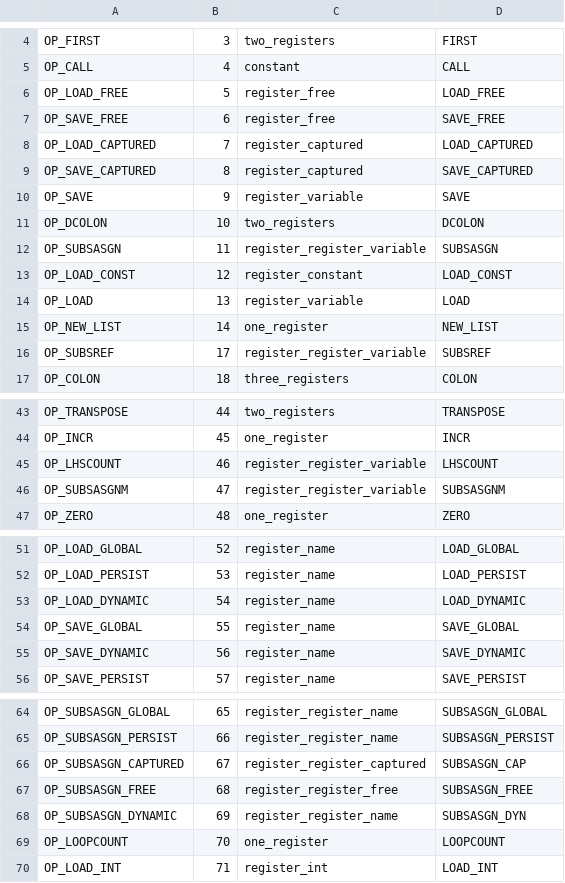
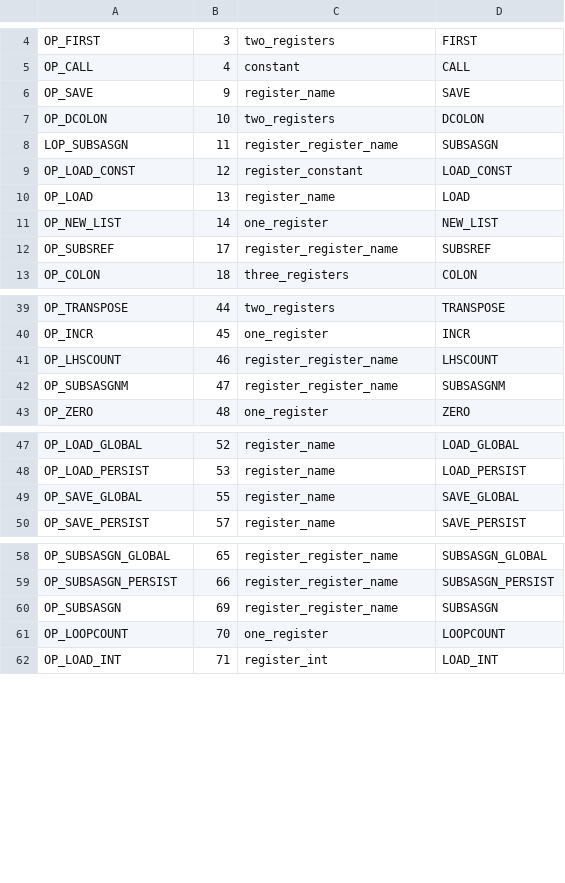
Before and after one commit to sourcecode-reloaded/freemat, a CSV file: libs/libFM/OpCodes.csv, drawn as a sheet; only a part is shown, gaps mark what is left out.

Commit message:
Basic new structure working.  There is about a 20% performance penalty from the elimination of local variables, but dynamic and local are now about the same.
git-svn-id: https://svn.code.sf.net/p/freemat/code/branches/FreeMat5@4388 58e251e6-400e-0410-b350-93cf1ec51ee9

```diff
--- a/libs/libFM/OpCodes.csv
+++ b/libs/libFM/OpCodes.csv
@@ -5,13 +5,9 @@ OP_FIRST,3,two_registers,"FIRST"
 OP_CALL,4,constant,"CALL"
-OP_LOAD_FREE,5,register_free,"LOAD_FREE"
-OP_SAVE_FREE,6,register_free,"SAVE_FREE"
-OP_LOAD_CAPTURED,7,register_captured,"LOAD_CAPTURED"
-OP_SAVE_CAPTURED,8,register_captured,"SAVE_CAPTURED"
-OP_SAVE,9,register_variable,"SAVE"
+OP_SAVE,9,register_name,"SAVE"
 OP_DCOLON,10,two_registers,"DCOLON"
-OP_SUBSASGN,11,register_register_variable,"SUBSASGN"
+LOP_SUBSASGN,11,register_register_name,"SUBSASGN"
 OP_LOAD_CONST,12,register_constant,"LOAD_CONST"
-OP_LOAD,13,register_variable,"LOAD"
+OP_LOAD,13,register_name,"LOAD"
 OP_NEW_LIST,14,one_register,"NEW_LIST"
-OP_SUBSREF,17,register_register_variable,"SUBSREF"
+OP_SUBSREF,17,register_register_name,"SUBSREF"
 OP_COLON,18,three_registers,"COLON"
@@ -44,4 +40,4 @@ OP_TRANSPOSE,44,two_registers,"TRANSPOSE"
 OP_INCR,45,one_register,"INCR"
-OP_LHSCOUNT,46,register_register_variable,"LHSCOUNT"
-OP_SUBSASGNM,47,register_register_variable,"SUBSASGNM"
+OP_LHSCOUNT,46,register_register_name,"LHSCOUNT"
+OP_SUBSASGNM,47,register_register_name,"SUBSASGNM"
 OP_ZERO,48,one_register,"ZERO"
@@ -52,5 +48,3 @@ OP_LOAD_GLOBAL,52,register_name,"LOAD_GLOBAL"
 OP_LOAD_PERSIST,53,register_name,"LOAD_PERSIST"
-OP_LOAD_DYNAMIC,54,register_name,"LOAD_DYNAMIC"
 OP_SAVE_GLOBAL,55,register_name,"SAVE_GLOBAL"
-OP_SAVE_DYNAMIC,56,register_name,"SAVE_DYNAMIC"
 OP_SAVE_PERSIST,57,register_name,"SAVE_PERSIST"
@@ -65,5 +59,3 @@ OP_SUBSASGN_GLOBAL,65,register_register_name,"SUBSASGN_GLOBAL"
 OP_SUBSASGN_PERSIST,66,register_register_name,"SUBSASGN_PERSIST"
-OP_SUBSASGN_CAPTURED,67,register_register_captured,"SUBSASGN_CAP"
-OP_SUBSASGN_FREE,68,register_register_free,"SUBSASGN_FREE"
-OP_SUBSASGN_DYNAMIC,69,register_register_name,"SUBSASGN_DYN"
+OP_SUBSASGN,69,register_register_name,"SUBSASGN"
 OP_LOOPCOUNT,70,one_register,"LOOPCOUNT"
```
Also changed, not shown: 12 other files.
